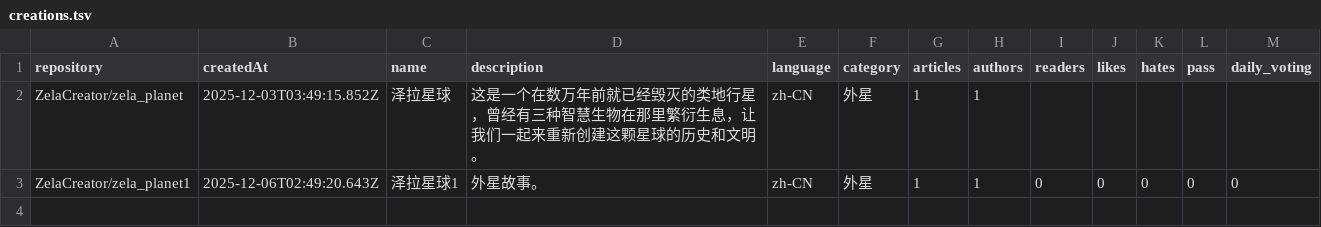
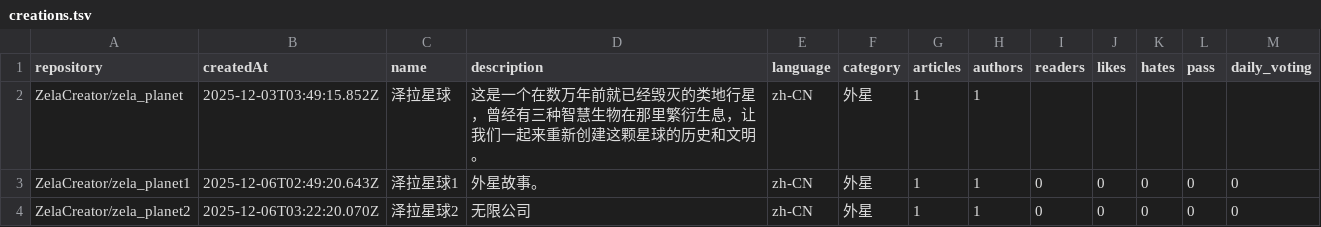
Before and after one commit to DIPCNPO/creations, a TSV file: creations.tsv, drawn as a sheet; the diff names each change by its address in the sheet, - before the commit and + after, or states it on an @@ line.

Commit message:
Add project ZelaCreator/zela_planet2 to creations.tsv
- Repository: ZelaCreator/zela_planet2
- Name: 泽拉星球2
- Issue: #4

```diff
--- a/creations.tsv
+++ b/creations.tsv
+row 4: ZelaCreator/zela_planet2 | 2025-12-06T03:22:20.070Z | 泽拉星球2 | 无限公司 | zh-CN | 外星 | 1 | 1 | 0 | 0 | 0 | 0 | 0
```
